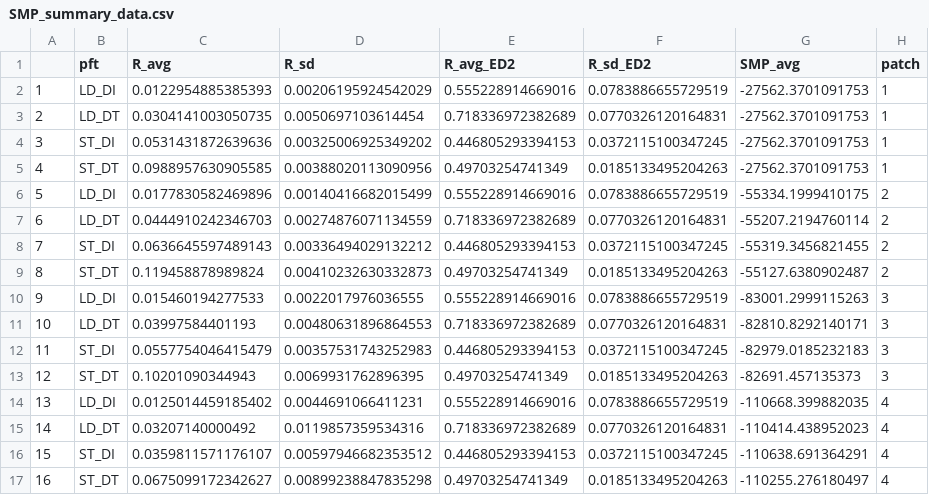
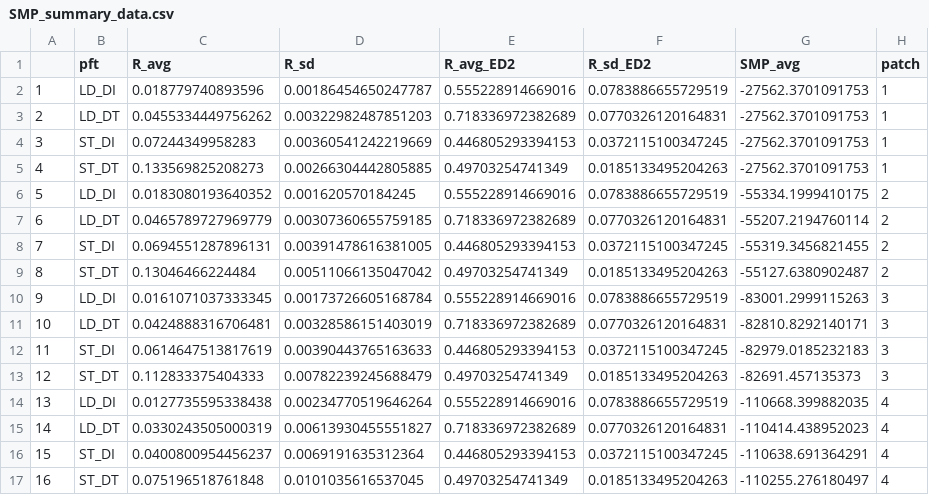
Before and after one commit to adamhb/regeneration_submodel, a CSV file: temp/SMP_summary_data.csv, drawn as a sheet; only a part is shown; the diff covers the shown part only.

```diff
--- a/temp/SMP_summary_data.csv
+++ b/temp/SMP_summary_data.csv
@@ -1,17 +1,17 @@
 "","pft","R_avg","R_sd","R_avg_ED2","R_sd_ED2","SMP_avg","patch"
-"1","LD_DI",0.0122954885385393,0.00206195924542029,0.555228914669016,0.0783886655729519,-27562.3701091753,1
-"2","LD_DT",0.0304141003050735,0.0050697103614454,0.718336972382689,0.0770326120164831,-27562.3701091753,1
-"3","ST_DI",0.0531431872639636,0.00325006925349202,0.446805293394153,0.0372115100347245,-27562.3701091753,1
-"4","ST_DT",0.0988957630905585,0.00388020113090956,0.49703254741349,0.0185133495204263,-27562.3701091753,1
-"5","LD_DI",0.0177830582469896,0.00140416682015499,0.555228914669016,0.0783886655729519,-55334.1999410175,2
-"6","LD_DT",0.0444910242346703,0.00274876071134559,0.718336972382689,0.0770326120164831,-55207.2194760114,2
-"7","ST_DI",0.0636645597489143,0.00336494029132212,0.446805293394153,0.0372115100347245,-55319.3456821455,2
-"8","ST_DT",0.119458878989824,0.00410232630332873,0.49703254741349,0.0185133495204263,-55127.6380902487,2
-"9","LD_DI",0.015460194277533,0.0022017976036555,0.555228914669016,0.0783886655729519,-83001.2999115263,3
-"10","LD_DT",0.03997584401193,0.00480631896864553,0.718336972382689,0.0770326120164831,-82810.8292140171,3
-"11","ST_DI",0.0557754046415479,0.00357531743252983,0.446805293394153,0.0372115100347245,-82979.0185232183,3
-"12","ST_DT",0.10201090344943,0.0069931762896395,0.49703254741349,0.0185133495204263,-82691.457135373,3
-"13","LD_DI",0.0125014459185402,0.0044691066411231,0.555228914669016,0.0783886655729519,-110668.399882035,4
-"14","LD_DT",0.03207140000492,0.0119857359534316,0.718336972382689,0.0770326120164831,-110414.438952023,4
-"15","ST_DI",0.0359811571176107,0.00597946682353512,0.446805293394153,0.0372115100347245,-110638.691364291,4
-"16","ST_DT",0.0675099172342627,0.00899238847835298,0.49703254741349,0.0185133495204263,-110255.276180497,4
+"1","LD_DI",0.018779740893596,0.00186454650247787,0.555228914669016,0.0783886655729519,-27562.3701091753,1
+"2","LD_DT",0.0455334449756262,0.00322982487851203,0.718336972382689,0.0770326120164831,-27562.3701091753,1
+"3","ST_DI",0.07244349958283,0.00360541242219669,0.446805293394153,0.0372115100347245,-27562.3701091753,1
+"4","ST_DT",0.133569825208273,0.00266304442805885,0.49703254741349,0.0185133495204263,-27562.3701091753,1
+"5","LD_DI",0.0183080193640352,0.001620570184245,0.555228914669016,0.0783886655729519,-55334.1999410175,2
+"6","LD_DT",0.0465789727969779,0.00307360655759185,0.718336972382689,0.0770326120164831,-55207.2194760114,2
+"7","ST_DI",0.0694551287896131,0.00391478616381005,0.446805293394153,0.0372115100347245,-55319.3456821455,2
+"8","ST_DT",0.13046466224484,0.00511066135047042,0.49703254741349,0.0185133495204263,-55127.6380902487,2
+"9","LD_DI",0.0161071037333345,0.00173726605168784,0.555228914669016,0.0783886655729519,-83001.2999115263,3
+"10","LD_DT",0.0424888316706481,0.00328586151403019,0.718336972382689,0.0770326120164831,-82810.8292140171,3
+"11","ST_DI",0.0614647513817619,0.00390443765163633,0.446805293394153,0.0372115100347245,-82979.0185232183,3
+"12","ST_DT",0.112833375404333,0.00782239245688479,0.49703254741349,0.0185133495204263,-82691.457135373,3
+"13","LD_DI",0.0127735595338438,0.00234770519646264,0.555228914669016,0.0783886655729519,-110668.399882035,4
+"14","LD_DT",0.0330243505000319,0.00613930455551827,0.718336972382689,0.0770326120164831,-110414.438952023,4
+"15","ST_DI",0.0400800954456237,0.0069191635312364,0.446805293394153,0.0372115100347245,-110638.691364291,4
+"16","ST_DT",0.075196518761848,0.0101035616537045,0.49703254741349,0.0185133495204263,-110255.276180497,4
```
Also changed, not shown: 48 edited cells elsewhere in this file, temp/N_recs_per_yr_bci_params.csv, temp/recruitment_vs_light.csv, 16 other files.
